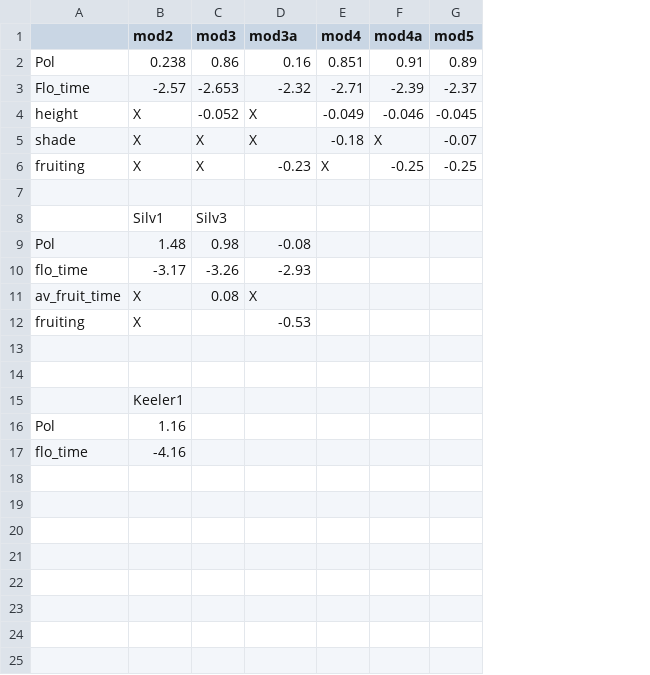
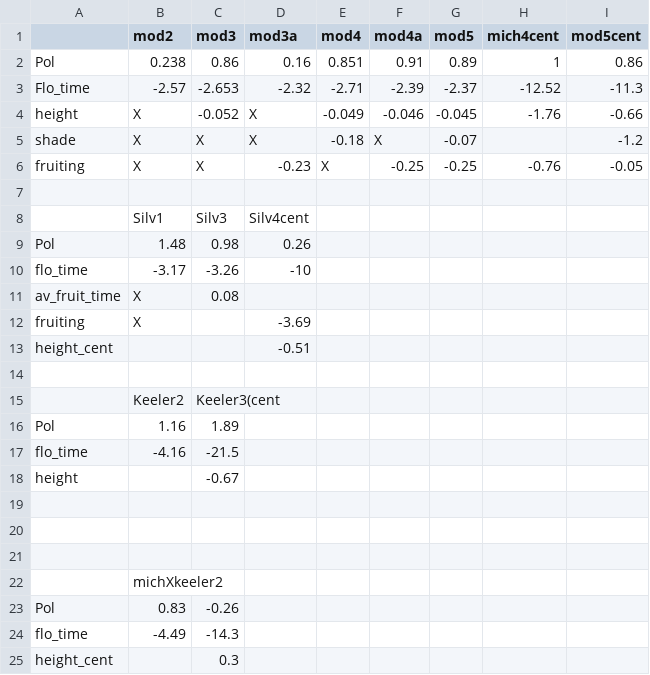
Before and after one commit to dbuona/proterant, a CSV file: Output/effect_comparison.csv, drawn as a sheet; addresses are those after the commit; the diff names each change by its address in the sheet, - before the commit and + after, or states it on an @@ line.

```diff
--- a/Output/effect_comparison.csv
+++ b/Output/effect_comparison.csv
+column H (mich4cent), rows 2-6: 1 | -12.52 | -1.76 |  | -0.76
+column I (mod5cent), rows 2-6: 0.86 | -11.3 | -0.66 | -1.2 | -0.05
-D8 (mod3a): (empty)
+D8 (mod3a): Silv4cent
-D9 (mod3a): -0.08
+D9 (mod3a): 0.26
-D10 (mod3a): -2.93
+D10 (mod3a): -10
-D11 (mod3a): X
+D11 (mod3a): (empty)
-D12 (mod3a): -0.53
+D12 (mod3a): -3.69
+row 13: height_cent |  |  | -0.51
+row 14: (empty)
+row 15:  | Keeler2 | Keeler3(cent
+row 16: Pol | 1.16 | 1.89
+row 17: flo_time | -4.16 | -21.5
+row 18: height |  | -0.67
+row 21: (empty)
-B22 (mod2): Keeler1
+B22 (mod2): michXkeeler2
-B23 (mod2): 1.16
+B23 (mod2): 0.83
-C23 (mod3): (empty)
+C23 (mod3): -0.26
-B24 (mod2): -4.16
+B24 (mod2): -4.49
-C24 (mod3): (empty)
+C24 (mod3): -14.3
+row 25: height_cent |  | 0.3
```
Also changed, not shown: 1 other file.
